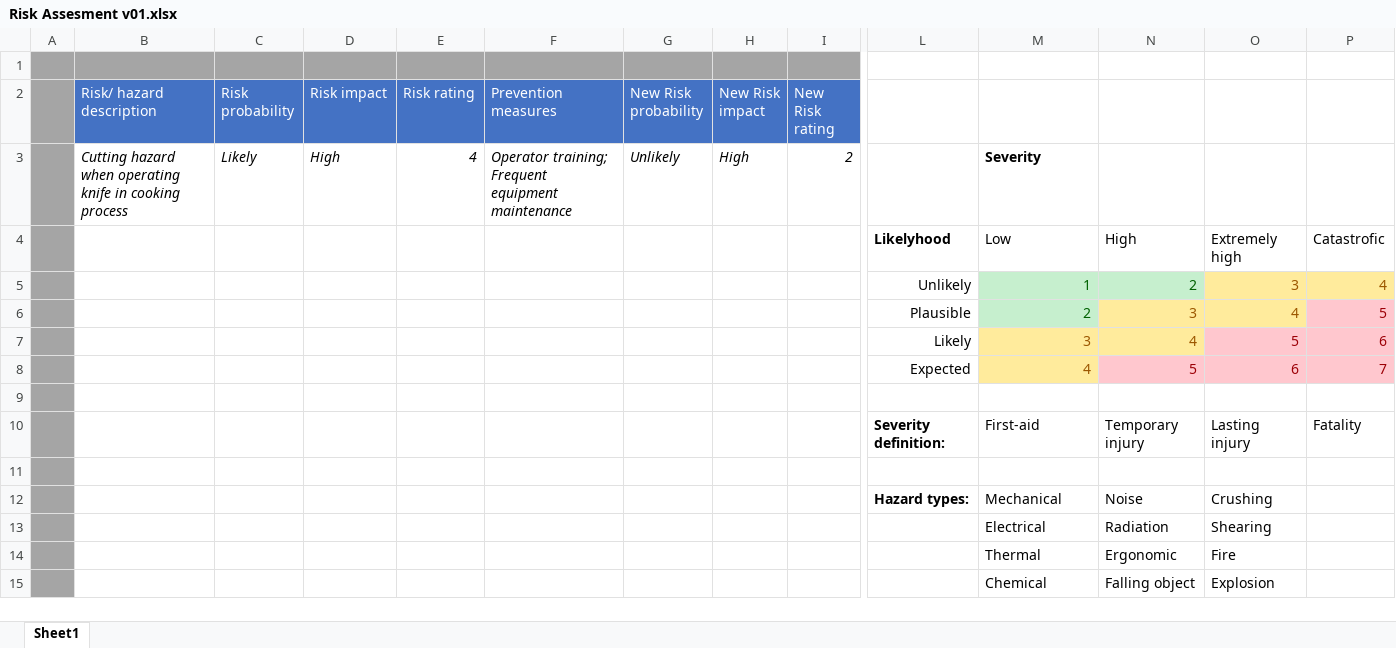
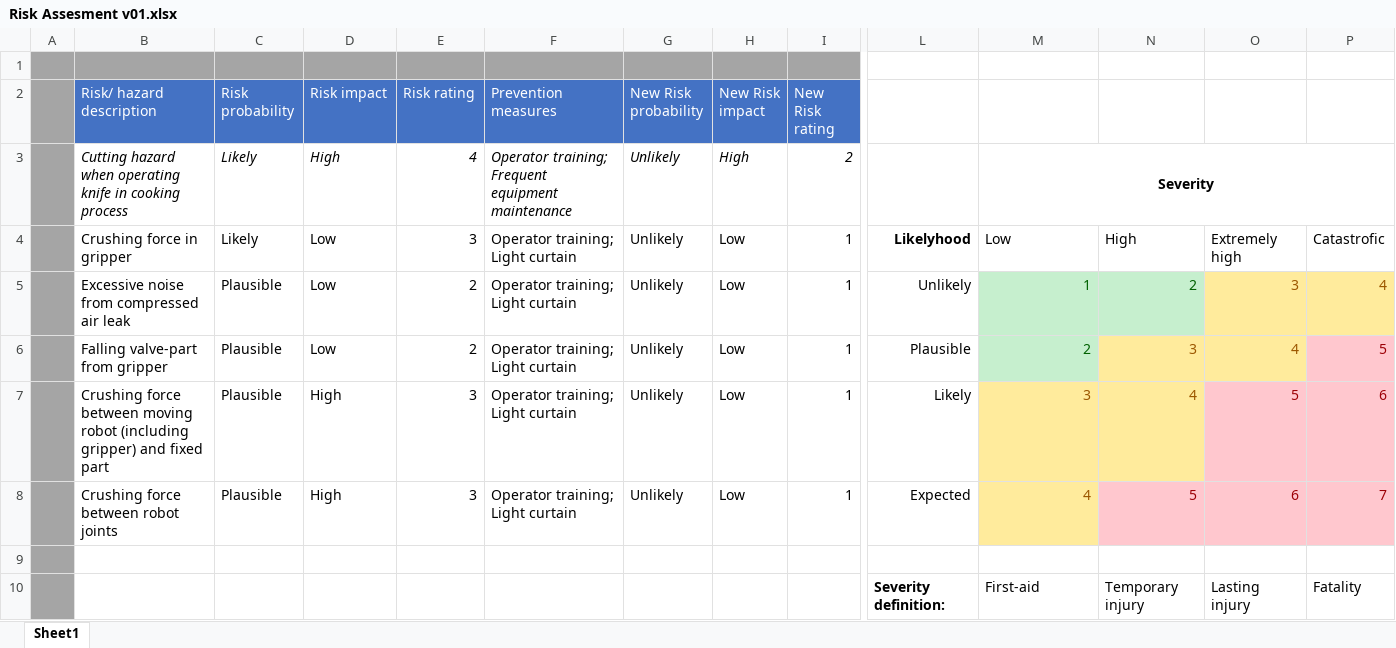
Before and after one commit to TheGamingDwarf/PS_diagrams, an Excel workbook: Risk Assessment/Risk Assesment v01.xlsx, sheet Sheet1, drawn as a sheet; only a part is shown, gaps mark what is left out; the shorter side is filled out with more unchanged rows; values as stored, in another font and other column widths than the file's, no borders; conditional formats not drawn; removed rows and columns are numbered as before the commit, all else as after; rows hold the shown columns only; the diff names each change by its address in the sheet, - before the commit and + after, or states it on an @@ line.

Commit message:
Filled in risk assesment

```diff
--- a/Risk Assessment/Risk Assesment v01.xlsx (sheet Sheet1)
+++ b/Risk Assessment/Risk Assesment v01.xlsx (sheet Sheet1)
-M3 alignment: left
+M3 alignment: center
+M3:P3 merged
-row 4:  |  |  |  |  |  |  |  |  | Likelyhood | Low | High | Extremely high | Catastrofic
-row 5:  |  |  |  |  |  |  |  |  | Unlikely | 1 | 2 | 3 | 4
-row 6:  |  |  |  |  |  |  |  |  | Plausible | 2 | 3 | 4 | 5
-row 7:  |  |  |  |  |  |  |  |  | Likely | 3 | 4 | 5 | 6
-row 8:  |  |  |  |  |  |  |  |  | Expected | 4 | 5 | 6 | 7
+row 4:  | Crushing force in gripper | Likely | Low | 3 | Operator training; Light curtain | Unlikely | Low | 1 | Likelyhood | Low | High | Extremely high | Catastrofic
+row 5:  | Excessive noise from compressed air leak | Plausible | Low | 2 | Operator training; Light curtain | Unlikely | Low | 1 | Unlikely | 1 | 2 | 3 | 4
+row 6:  | Falling valve-part from gripper | Plausible | Low | 2 | Operator training; Light curtain | Unlikely | Low | 1 | Plausible | 2 | 3 | 4 | 5
+row 7:  | Crushing force between moving robot (including gripper) and fixed part | Plausible | High | 3 | Operator training; Light curtain | Unlikely | Low | 1 | Likely | 3 | 4 | 5 | 6
+row 8:  | Crushing force between robot joints | Plausible | High | 3 | Operator training; Light curtain | Unlikely | Low | 1 | Expected | 4 | 5 | 6 | 7
```
